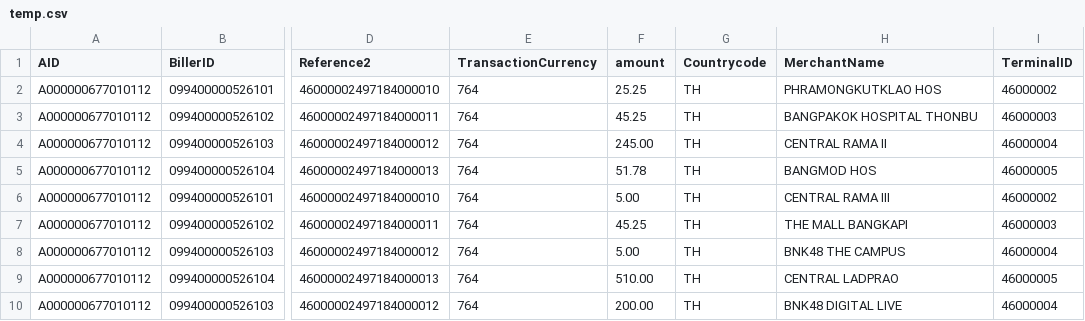
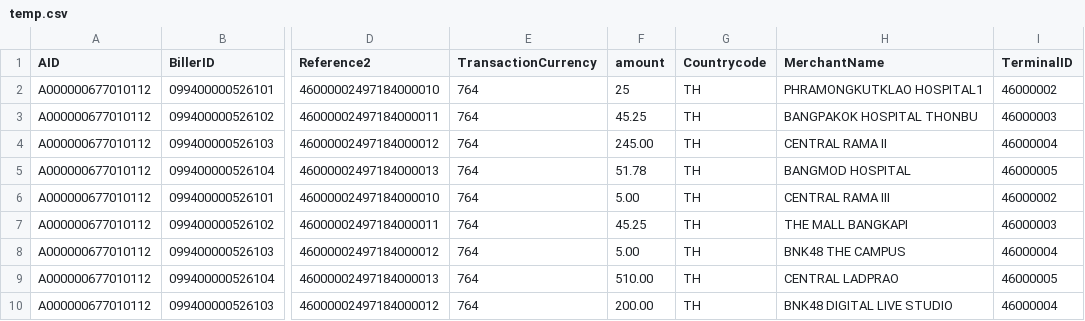
Before and after one commit to Bcepnez/QRGeneratorJAVA, a CSV file: temp.csv, drawn as a sheet; only a part is shown, gaps mark what is left out; the diff names each change by its address in the sheet, - before the commit and + after, or states it on an @@ line.

```diff
--- a/temp.csv
+++ b/temp.csv
-F2 (amount): 25.25
+F2 (amount): 25
-H2 (MerchantName): PHRAMONGKUTKLAO HOS
+H2 (MerchantName): PHRAMONGKUTKLAO HOSPITAL1
-H5 (MerchantName): BANGMOD HOS
+H5 (MerchantName): BANGMOD HOSPITAL
-H10 (MerchantName): BNK48 DIGITAL LIVE
+H10 (MerchantName): BNK48 DIGITAL LIVE STUDIO
```
Also changed, not shown: 6 other files.
